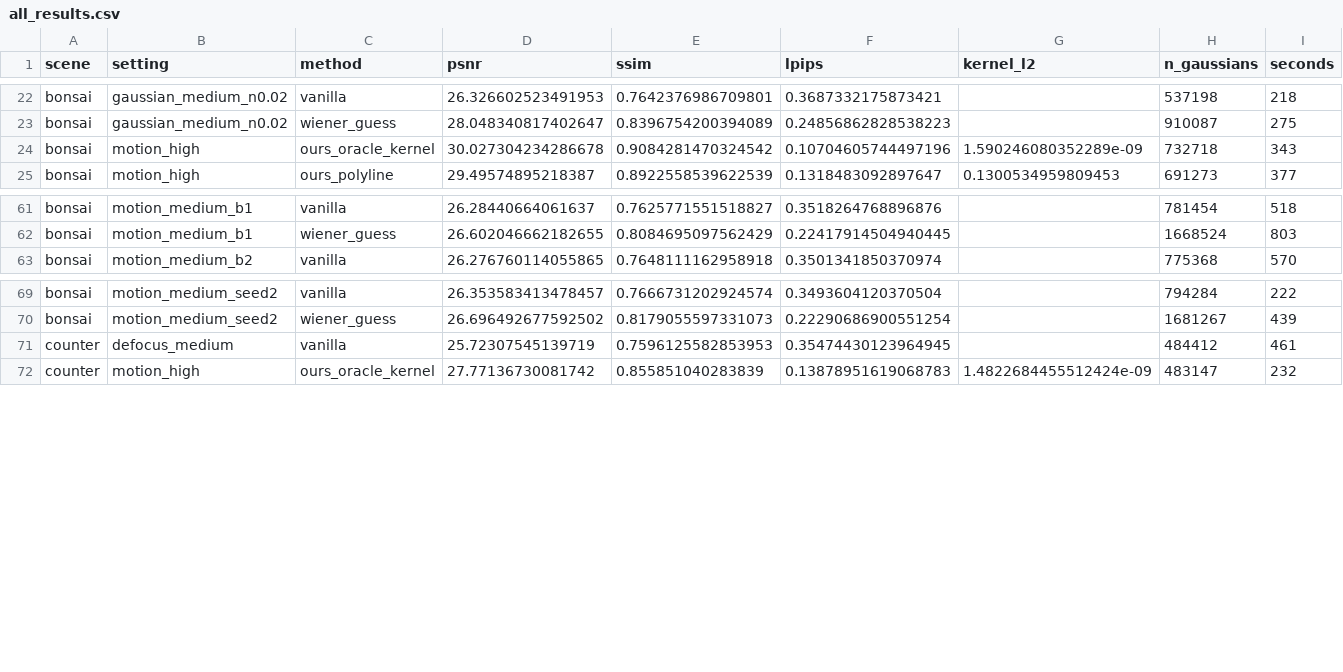
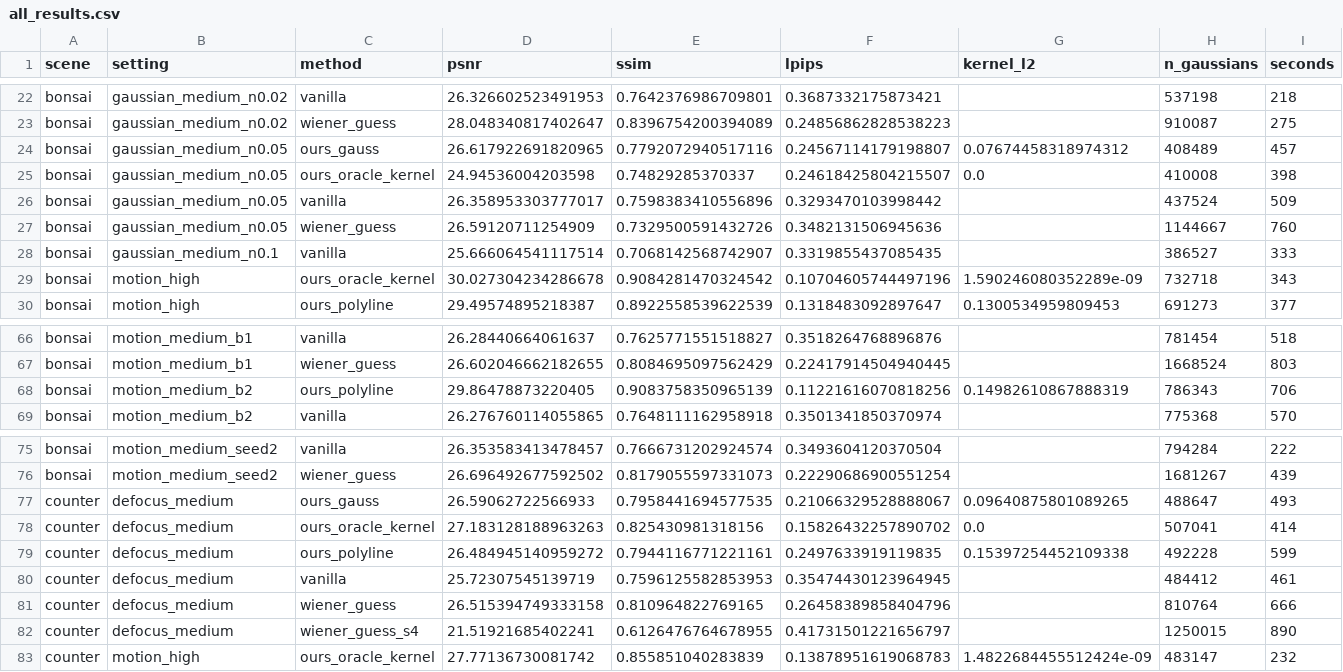
Before and after one commit to IshaanM05/blur-robust-3dgs, a CSV file: docs/all_results.csv, drawn as a sheet; only a part is shown, gaps mark what is left out; the diff names each change by its address in the sheet, - before the commit and + after, or states it on an @@ line.

Commit message:
Real-scene figures, retrying download script, new counter and noise results

```diff
--- a/docs/all_results.csv
+++ b/docs/all_results.csv
+row 24: bonsai | gaussian_medium_n0.05 | ours_gauss | 26.617922691820965 | 0.7792072940517116 | 0.24567114179198807 | 0.07674458318974312 | 408489 | 457
+row 25: bonsai | gaussian_medium_n0.05 | ours_oracle_kernel | 24.94536004203598 | 0.74829285370337 | 0.24618425804215507 | 0.0 | 410008 | 398
+row 26: bonsai | gaussian_medium_n0.05 | vanilla | 26.358953303777017 | 0.7598383410556896 | 0.3293470103998442 |  | 437524 | 509
+row 27: bonsai | gaussian_medium_n0.05 | wiener_guess | 26.59120711254909 | 0.7329500591432726 | 0.3482131506945636 |  | 1144667 | 760
+row 28: bonsai | gaussian_medium_n0.1 | vanilla | 25.666064541117514 | 0.7068142568742907 | 0.3319855437085435 |  | 386527 | 333
+row 68: bonsai | motion_medium_b2 | ours_polyline | 29.86478873220405 | 0.9083758350965139 | 0.11221616070818256 | 0.14982610867888319 | 786343 | 706
+row 77: counter | defocus_medium | ours_gauss | 26.59062722566933 | 0.7958441694577535 | 0.21066329528888067 | 0.09640875801089265 | 488647 | 493
+row 78: counter | defocus_medium | ours_oracle_kernel | 27.183128188963263 | 0.825430981318156 | 0.15826432257890702 | 0.0 | 507041 | 414
+row 79: counter | defocus_medium | ours_polyline | 26.484945140959272 | 0.7944116771221161 | 0.2497633919119835 | 0.15397254452109338 | 492228 | 599
+row 81: counter | defocus_medium | wiener_guess | 26.515394749333158 | 0.810964822769165 | 0.26458389858404796 |  | 810764 | 666
+row 82: counter | defocus_medium | wiener_guess_s4 | 21.51921685402241 | 0.6126476764678955 | 0.41731501221656797 |  | 1250015 | 890
```
Also changed, not shown: 7 other files.
